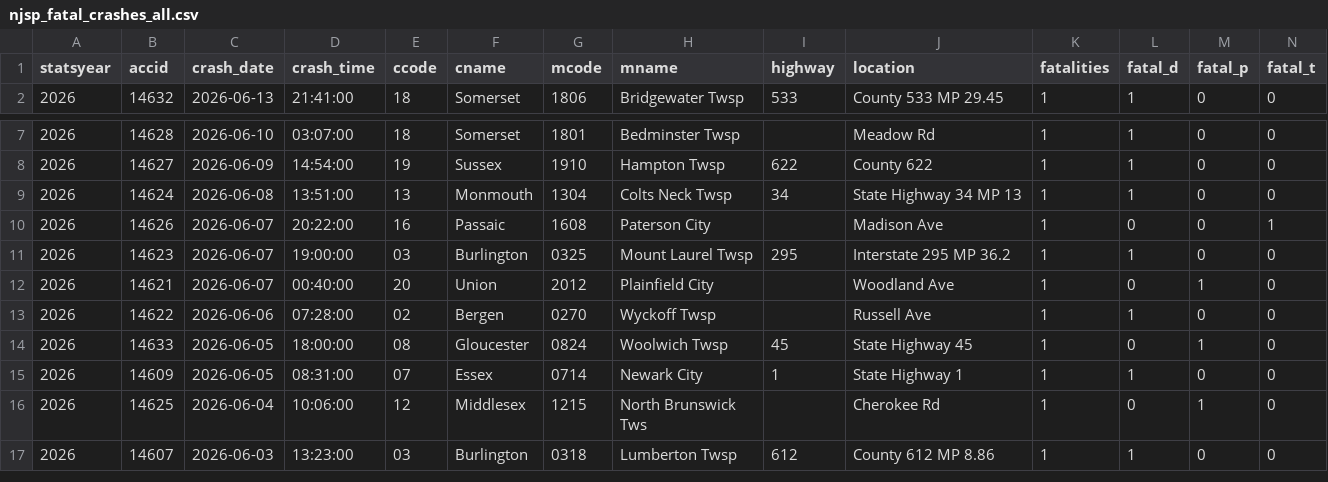
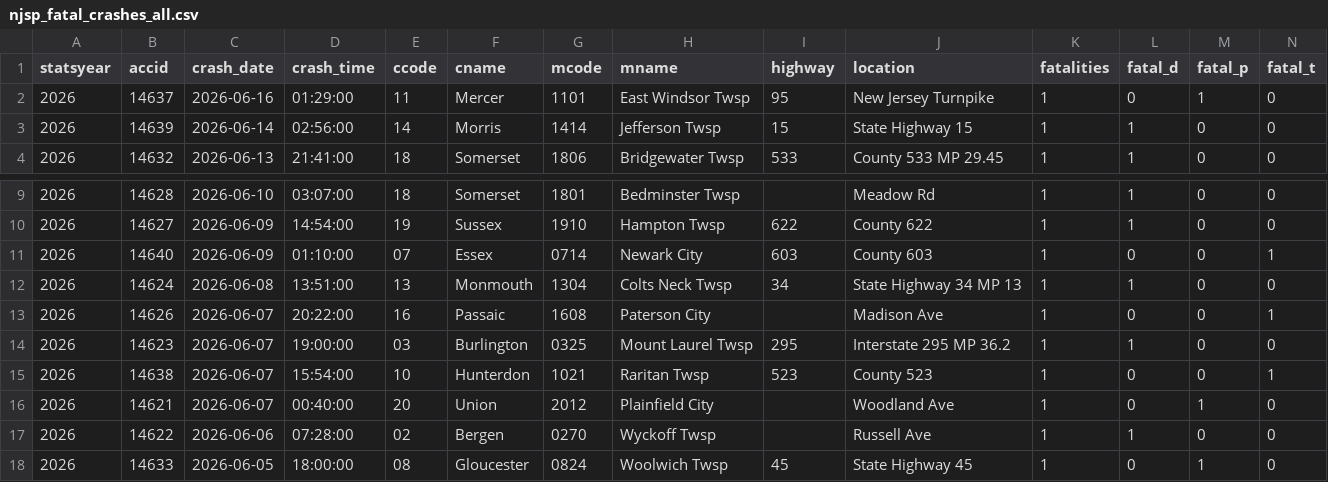
Before and after one commit to unneccesary-roughage/nj-crashes, a CSV file: exports/njsp_fatal_crashes_all.csv, drawn as a sheet; only a part is shown, gaps mark what is left out; the shorter side is filled out with more unchanged rows; rows hold the shown columns only; the diff names each change by its address in the sheet, - before the commit and + after, or states it on an @@ line.

```diff
--- a/exports/njsp_fatal_crashes_all.csv
+++ b/exports/njsp_fatal_crashes_all.csv
+row 2: 2026 | 14637 | 2026-06-16 | 01:29:00 | 11 | Mercer | 1101 | East Windsor Twsp | 95 | New Jersey Turnpike | 1 | 0 | 1 | 0
+row 3: 2026 | 14639 | 2026-06-14 | 02:56:00 | 14 | Morris | 1414 | Jefferson Twsp | 15 | State Highway 15 | 1 | 1 | 0 | 0
+row 11: 2026 | 14640 | 2026-06-09 | 01:10:00 | 07 | Essex | 0714 | Newark City | 603 | County 603 | 1 | 0 | 0 | 1
+row 15: 2026 | 14638 | 2026-06-07 | 15:54:00 | 10 | Hunterdon | 1021 | Raritan Twsp | 523 | County 523 | 1 | 0 | 0 | 1
```
Also changed, not shown: 5 other files.
